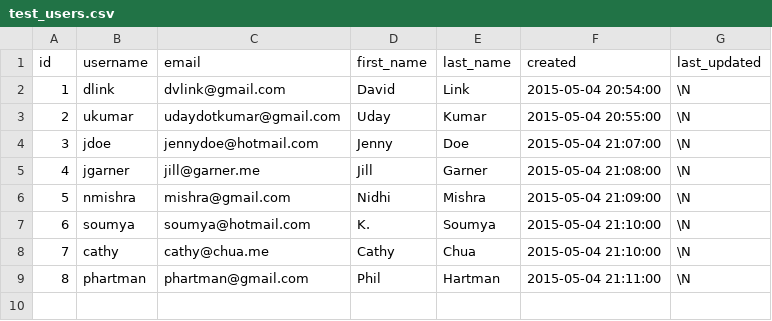
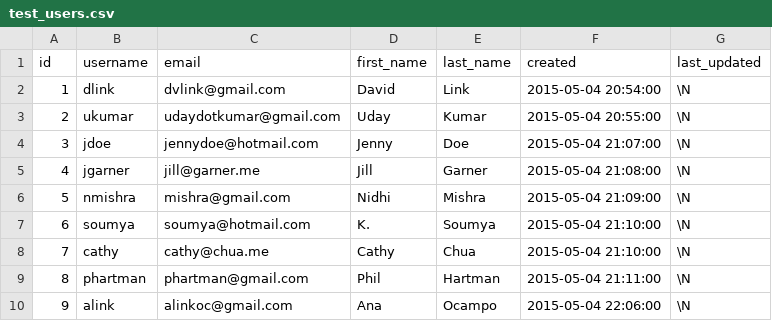
Before and after one commit to dlink/stemsible, a CSV file: sql/data/test_users.csv, drawn as a sheet; the diff names each change by its address in the sheet, - before the commit and + after, or states it on an @@ line.

Commit message:
User Model Working with Tests

```diff
--- a/sql/data/test_users.csv
+++ b/sql/data/test_users.csv
+row 10: 9 | alink | alinkoc@gmail.com | Ana | Ocampo | 2015-05-04 22:06:00 | \N
```
Also changed, not shown: 6 other files.
